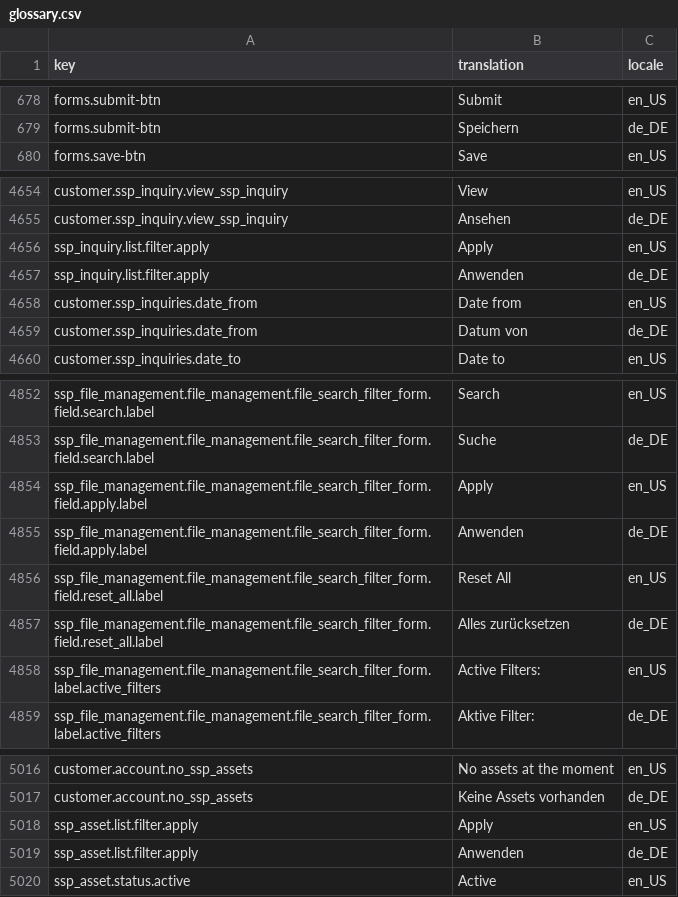
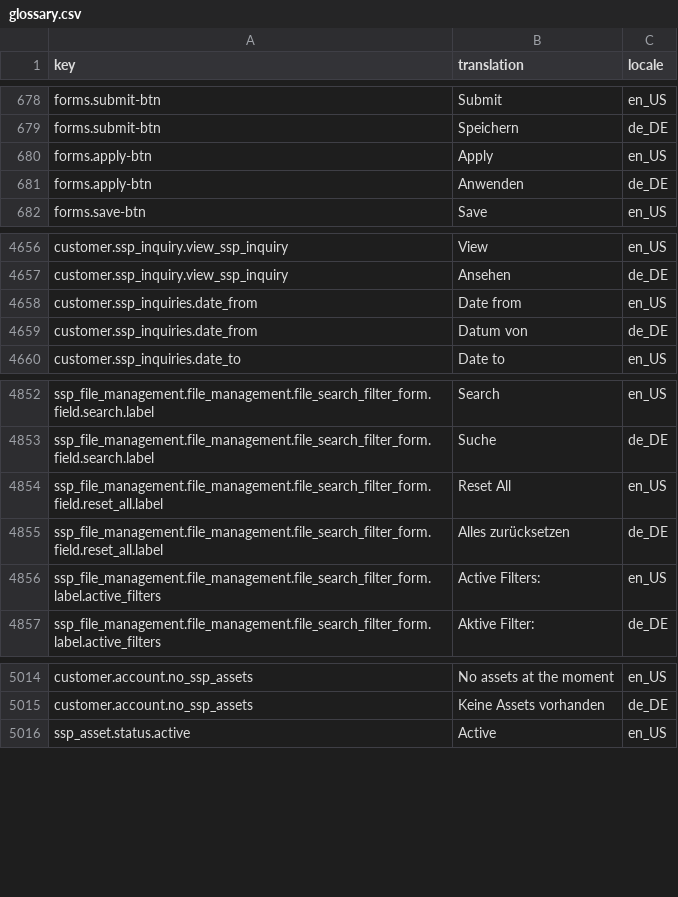
Before and after one commit to spryker-shop/suite, a CSV file: data/import/common/common/glossary.csv, drawn as a sheet; only a part is shown, gaps mark what is left out; removed rows and columns are numbered as before the commit, all else as after; the diff names each change by its address in the sheet, - before the commit and + after, or states it on an @@ line.

```diff
--- a/data/import/common/common/glossary.csv
+++ b/data/import/common/common/glossary.csv
+row 680: forms.apply-btn | Apply | en_US
+row 681: forms.apply-btn | Anwenden | de_DE
-row 4656: ssp_inquiry.list.filter.apply | Apply | en_US
-row 4657: ssp_inquiry.list.filter.apply | Anwenden | de_DE
-row 4854: ssp_file_management.file_management.file_search_filter_form.field.apply.label | Apply | en_US
-row 4855: ssp_file_management.file_management.file_search_filter_form.field.apply.label | Anwenden | de_DE
-row 5018: ssp_asset.list.filter.apply | Apply | en_US
-row 5019: ssp_asset.list.filter.apply | Anwenden | de_DE
```
Also changed, not shown: 2 other files.
